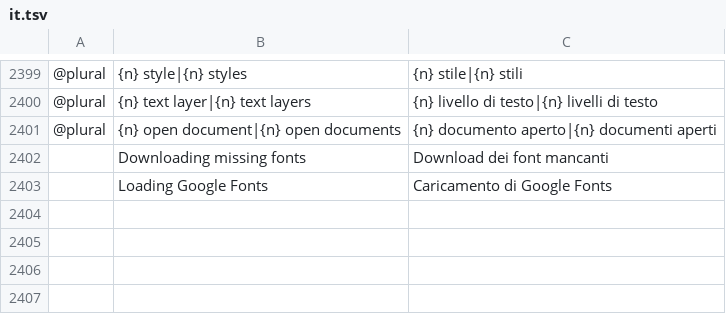
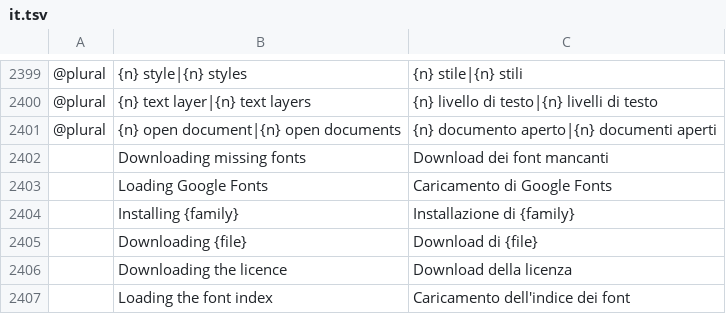
Before and after one commit to kntrttm/photocraft, a TSV file: crates/ui-egui/src/i18n/it.tsv, drawn as a sheet; only a part is shown, gaps mark what is left out; the diff names each change by its address in the sheet, - before the commit and + after, or states it on an @@ line.

```diff
--- a/crates/ui-egui/src/i18n/it.tsv
+++ b/crates/ui-egui/src/i18n/it.tsv
+row 2404:  | Installing {family} | Installazione di {family}
+row 2405:  | Downloading {file} | Download di {file}
+row 2406:  | Downloading the licence | Download della licenza
+row 2407:  | Loading the font index | Caricamento dell'indice dei font
```
Also changed, not shown: crates/ui-egui/src/i18n/de.tsv, crates/ui-egui/src/i18n/fr.tsv, 12 other files.
